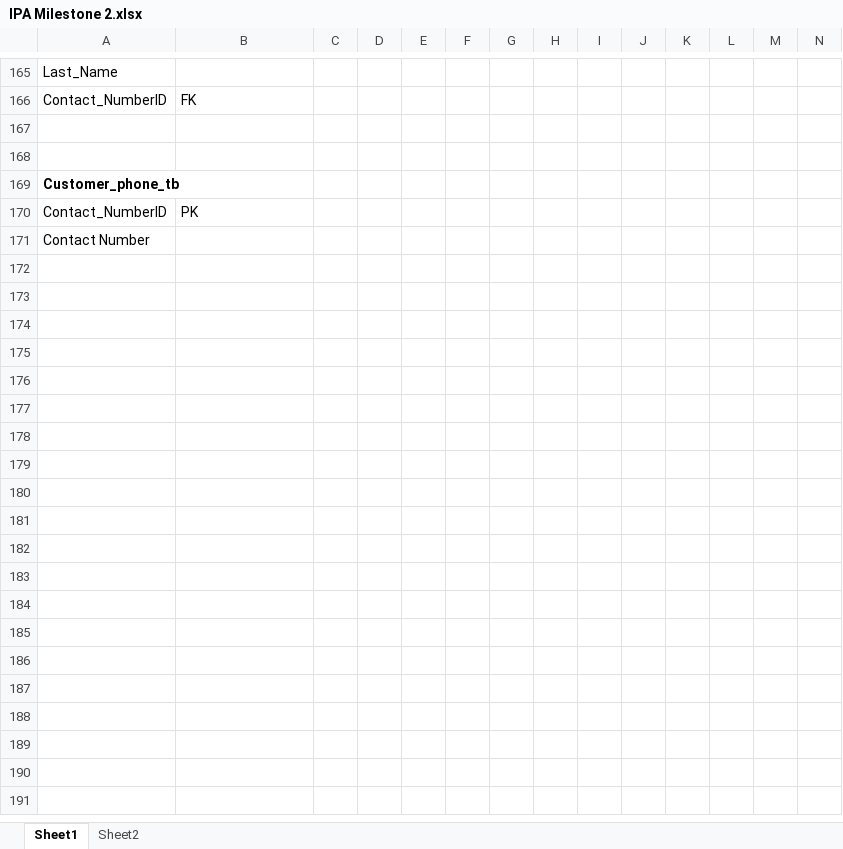
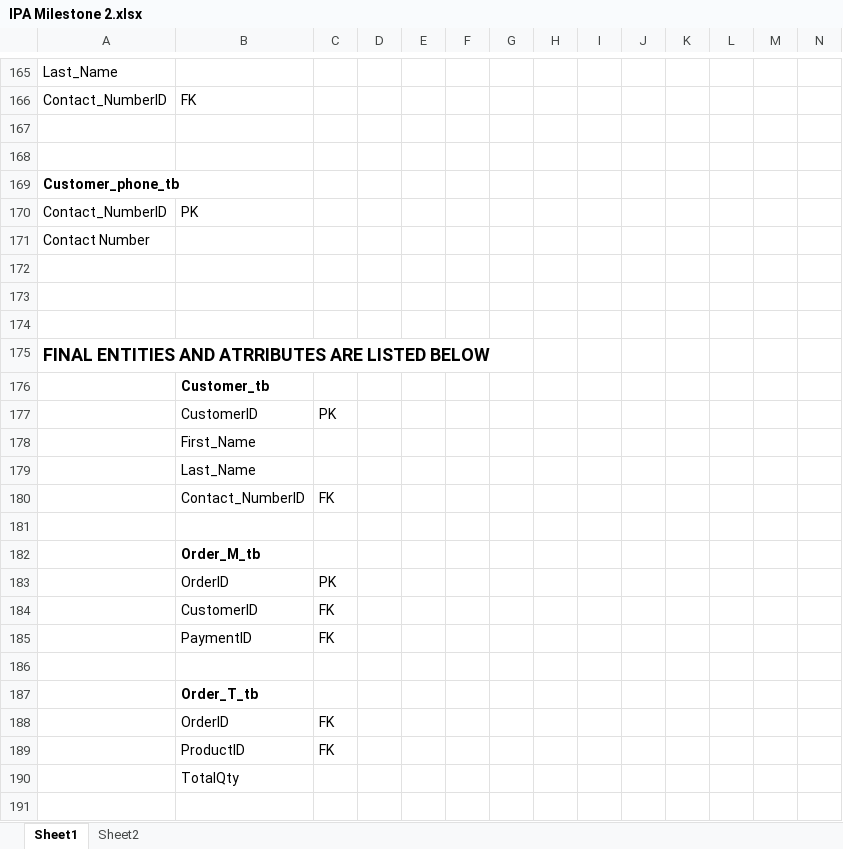
Before and after one commit to ms606/Project-Tracker, an Excel workbook: IPA Milestone 2.xlsx, sheet Sheet1, drawn as a sheet; only a part is shown, gaps mark what is left out; values as stored, in another font and other column widths than the file's, no borders; rows hold the shown columns only; the diff covers the shown part only; the diff names each change by its address in the sheet, - before the commit and + after, or states it on an @@ line.

Commit message:
Add files via upload

```diff
--- a/IPA Milestone 2.xlsx (sheet Sheet1)
+++ b/IPA Milestone 2.xlsx (sheet Sheet1)
+row 172: (empty)
+row 173: (empty)
+row 174: (empty)
+row 175: FINAL ENTITIES AND ATRRIBUTES ARE LISTED BELOW
+row 176:  | Customer_tb
+row 177:  | CustomerID | PK
+row 178:  | First_Name
+row 179:  | Last_Name
+row 180:  | Contact_NumberID | FK
+row 181: (empty)
+row 182:  | Order_M_tb
+row 183:  | OrderID | PK
+row 184:  | CustomerID | FK
+row 185:  | PaymentID | FK
+row 186: (empty)
+row 187:  | Order_T_tb
+row 188:  | OrderID | FK
+row 189:  | ProductID | FK
+row 190:  | TotalQty
+row 191: (empty)
```
Also changed, not shown: 32 added rows and cell formats elsewhere in this sheet.
